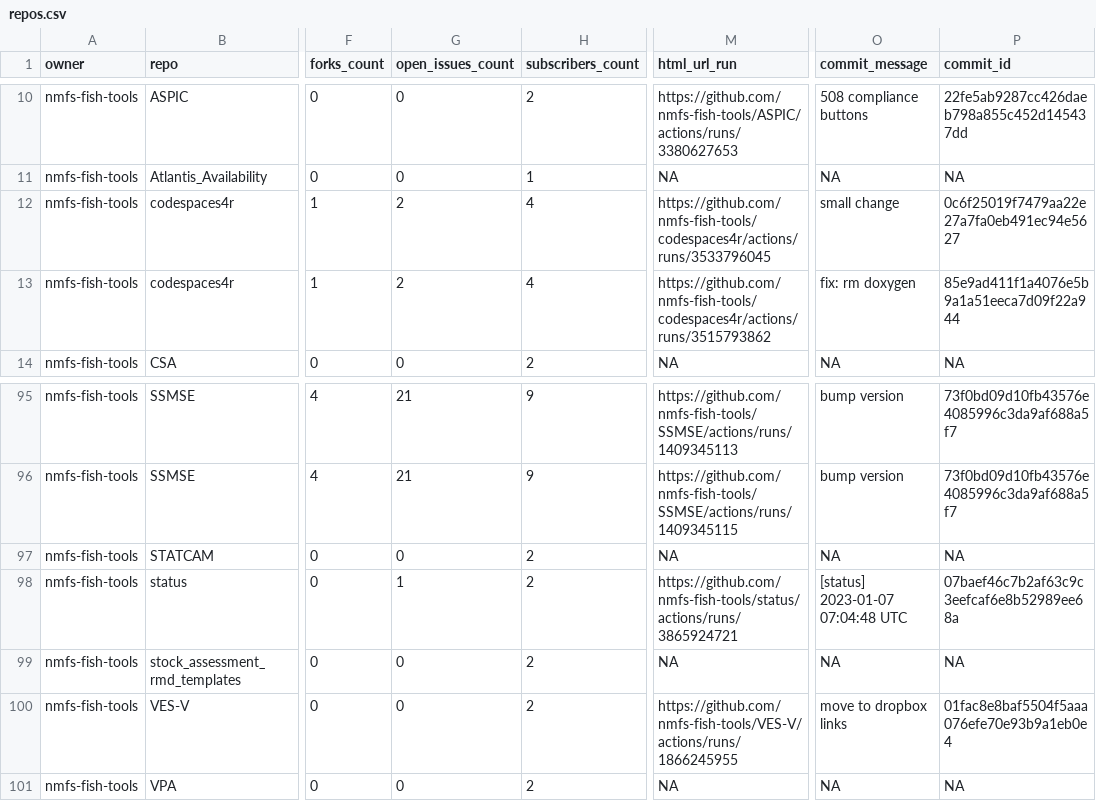
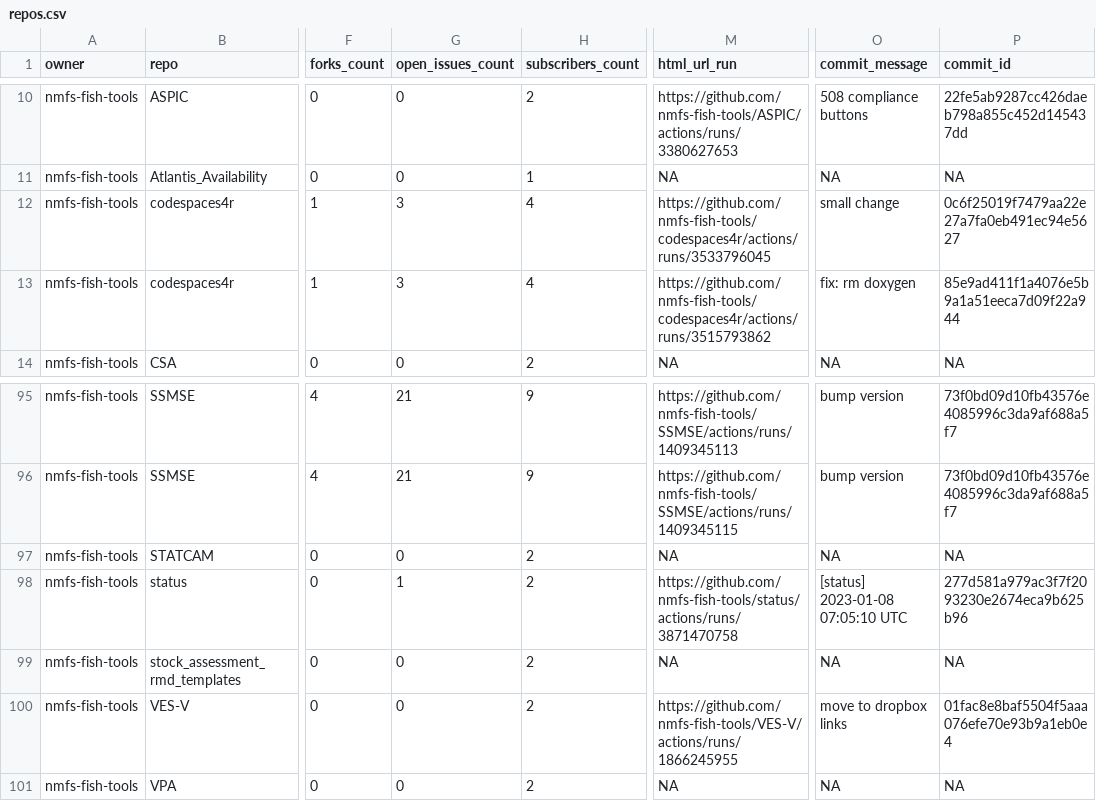
Before and after one commit to nmfs-ost/FIT-status, a CSV file: repos.csv, drawn as a sheet; only a part is shown, gaps mark what is left out; the diff names each change by its address in the sheet, - before the commit and + after, or states it on an @@ line.

```diff
--- a/repos.csv
+++ b/repos.csv
-G12:G13 (open_issues_count): 2
+G12:G13 (open_issues_count): 3
-M98 (html_url_run): https://github.com/nmfs-fish-tools/status/actions/runs/3865924721
+M98 (html_url_run): https://github.com/nmfs-fish-tools/status/actions/runs/3871470758
-O98 (commit_message): [status] 2023-01-07 07:04:48 UTC
+O98 (commit_message): [status] 2023-01-08 07:05:10 UTC
-P98 (commit_id): 07baef46c7b2af63c9c3eefcaf6e8b52989ee68a
+P98 (commit_id): 277d581a979ac3f7f2093230e2674eca9b625b96
```
Also changed, not shown: 1 other file.
